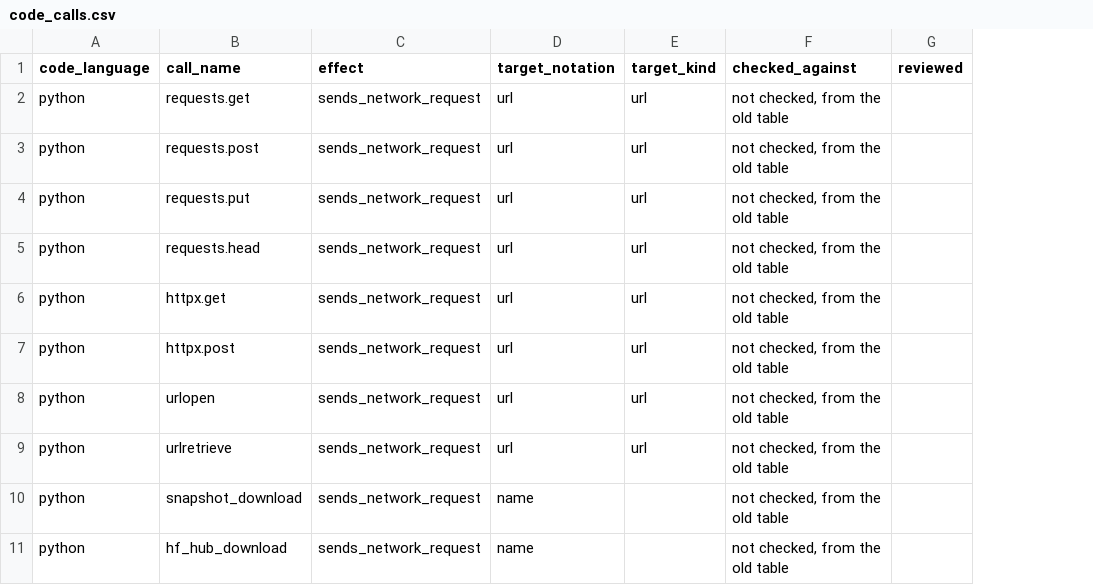
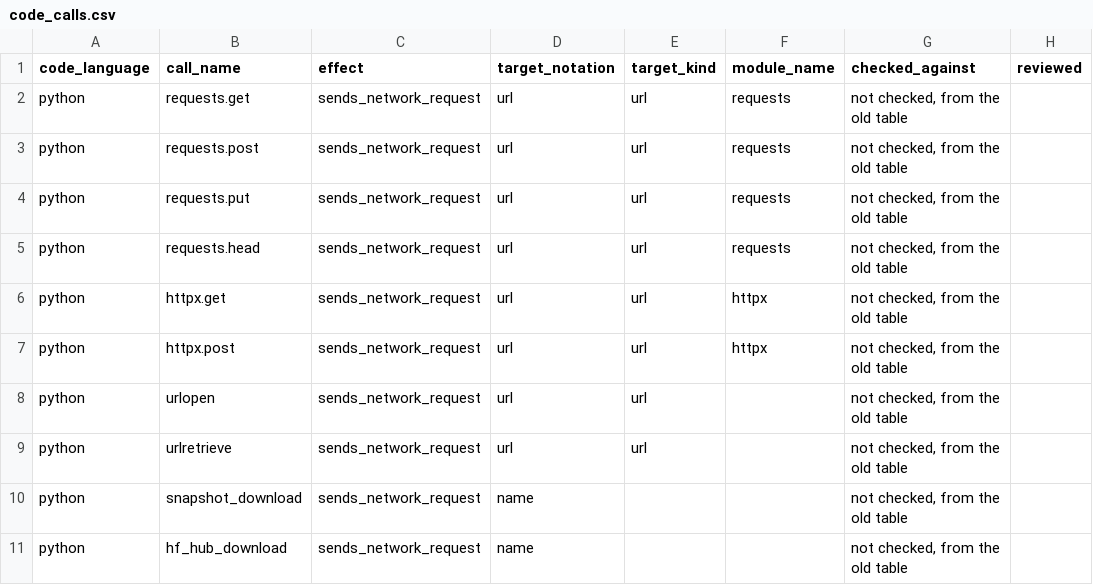
Before and after one commit to 0xjunha/tb-internet-use, a CSV file: src/tb_internet_use/knowledge/catalogs/network_request/code_calls.csv, drawn as a sheet; only a part is shown; the diff names each change by its address in the sheet, - before the commit and + after, or states it on an @@ line.

Commit message:
add the module a code call name is written through to the code call catalog

```diff
--- a/src/tb_internet_use/knowledge/catalogs/network_request/code_calls.csv
+++ b/src/tb_internet_use/knowledge/catalogs/network_request/code_calls.csv
+column F (module_name), rows 2-7: requests | requests | requests | requests | httpx | httpx
```
Also changed, not shown: 7 other files.
